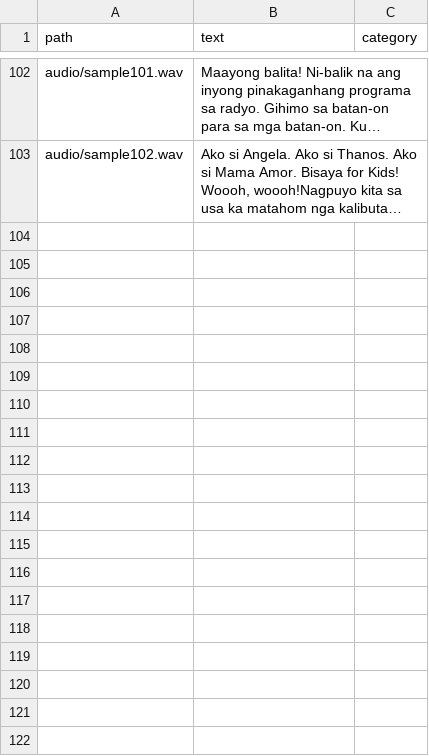
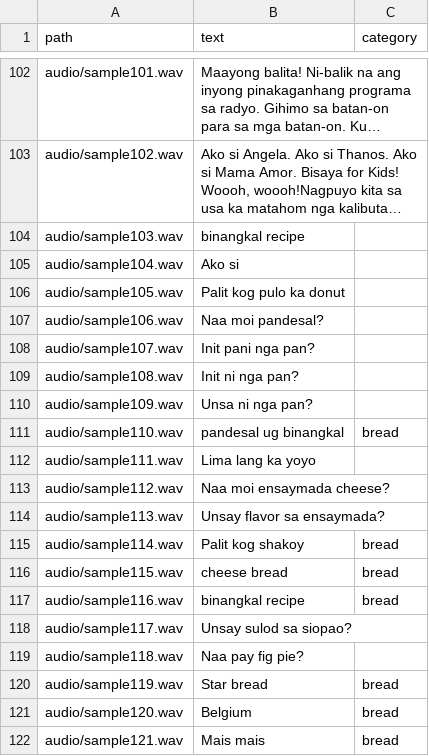
Before and after one commit to KoolDudeGameDev/bisaya-stt-module, a CSV file: bisaya-dataset/bisaya_dataset.csv, drawn as a sheet; only a part is shown, gaps mark what is left out; long unchanged cells end in …; the diff covers the shown part only; the diff names each change by its address in the sheet, - before the commit and + after, or states it on an @@ line.

Commit message:
feat: generate Cebuano text corpus and prepare synthetic TTS dataset
- Added generate_text_corpus.py to extract lines from Daddy Ben CSV
- Created cebuano_text_corpus.txt for synthetic TTS generation
- Added prepare_synthetic_cebuano.py to synthesize Bisaya audio with Coqui TTS
- Updated .gitignore to exclude dataset artifacts, logs, and model checkpoints
- Validated CSV parsing with line skipping for malformed entries

```diff
--- a/bisaya-dataset/bisaya_dataset.csv
+++ b/bisaya-dataset/bisaya_dataset.csv
+row 104: audio/sample103.wav | binangkal recipe
+row 105: audio/sample104.wav | Ako si
+row 106: audio/sample105.wav | Palit kog pulo ka donut
+row 107: audio/sample106.wav | Naa moi pandesal?
+row 108: audio/sample107.wav | Init pani nga pan?
+row 109: audio/sample108.wav | Init ni nga pan?
+row 110: audio/sample109.wav | Unsa ni nga pan?
+row 111: audio/sample110.wav | pandesal ug binangkal | bread
+row 112: audio/sample111.wav | Lima lang ka yoyo
+row 113: audio/sample112.wav | Naa moi ensaymada cheese?
+row 114: audio/sample113.wav | Unsay flavor sa ensaymada?
+row 115: audio/sample114.wav | Palit kog shakoy | bread
+row 116: audio/sample115.wav | cheese bread | bread
+row 117: audio/sample116.wav | binangkal recipe | bread
+row 118: audio/sample117.wav | Unsay sulod sa siopao?
+row 119: audio/sample118.wav | Naa pay fig pie?
+row 120: audio/sample119.wav | Star bread | bread
+row 121: audio/sample120.wav | Belgium | bread
+row 122: audio/sample121.wav | Mais mais | bread
```
Also changed, not shown: 34 added rows elsewhere in this file, bisaya-dataset/bisaya_dataset_clean.csv, 11 other files.
